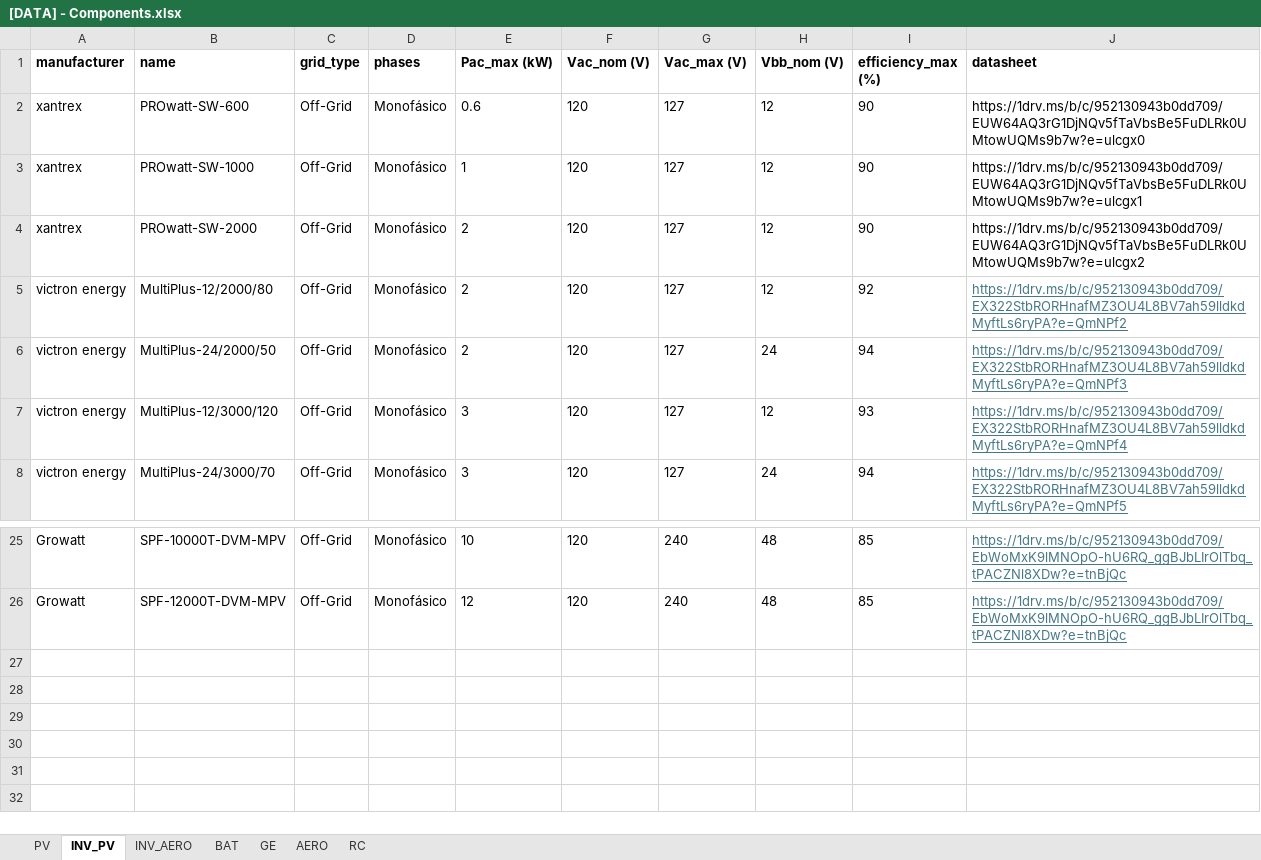
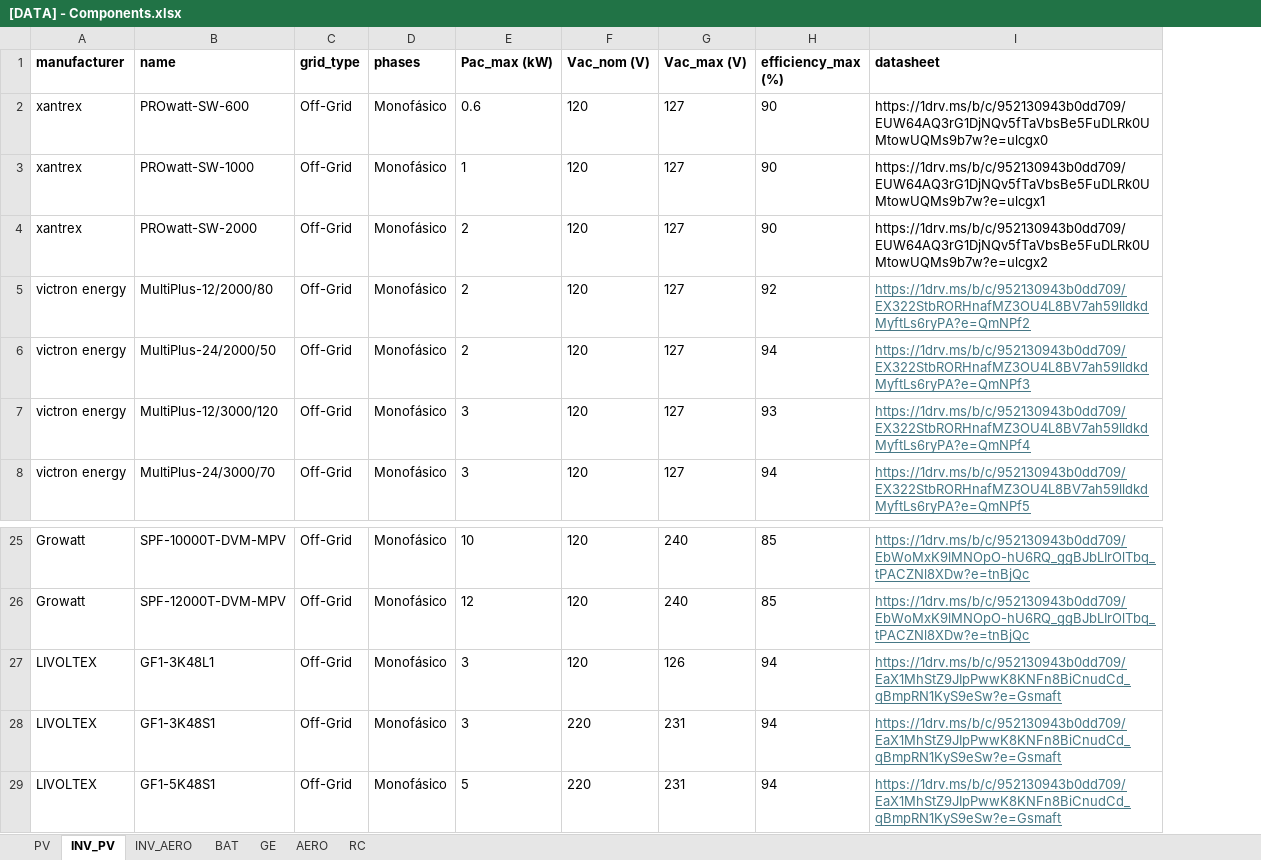
Before and after one commit to Himperion/apps-energy-generation, an Excel workbook: files/[DATA] - Components.xlsx, sheet INV_PV, drawn as a sheet; only a part is shown, gaps mark what is left out; values as stored, in another font and other column widths than the file's, no borders; removed rows and columns are numbered as before the commit, all else as after; the diff names each change by its address in the sheet, - before the commit and + after, or states it on an @@ line.

```diff
--- a/files/[DATA] - Components.xlsx (sheet INV_PV)
+++ b/files/[DATA] - Components.xlsx (sheet INV_PV)
-column H (Vbb_nom (V)), rows 2-8: 12 | 12 | 12 | 12 | 24 | 12 | 24; rows 25-26: 48 | 48
+row 27: LIVOLTEX | GF1-3K48L1 | Off-Grid | Monofásico | 3 | 120 | 126 | 94 | https://1drv.ms/b/c/952130943b0dd709/EaX1MhStZ9JIpPwwK8KNFn8BiCnudCd_qBmpRN1KyS9eSw?e=Gsmaft
+row 28: LIVOLTEX | GF1-3K48S1 | Off-Grid | Monofásico | 3 | 220 | 231 | 94 | https://1drv.ms/b/c/952130943b0dd709/EaX1MhStZ9JIpPwwK8KNFn8BiCnudCd_qBmpRN1KyS9eSw?e=Gsmaft
+row 29: LIVOLTEX | GF1-5K48S1 | Off-Grid | Monofásico | 5 | 220 | 231 | 94 | https://1drv.ms/b/c/952130943b0dd709/EaX1MhStZ9JIpPwwK8KNFn8BiCnudCd_qBmpRN1KyS9eSw?e=Gsmaft
```
Also changed, not shown: sheet INV_AERO, 5 other files.
